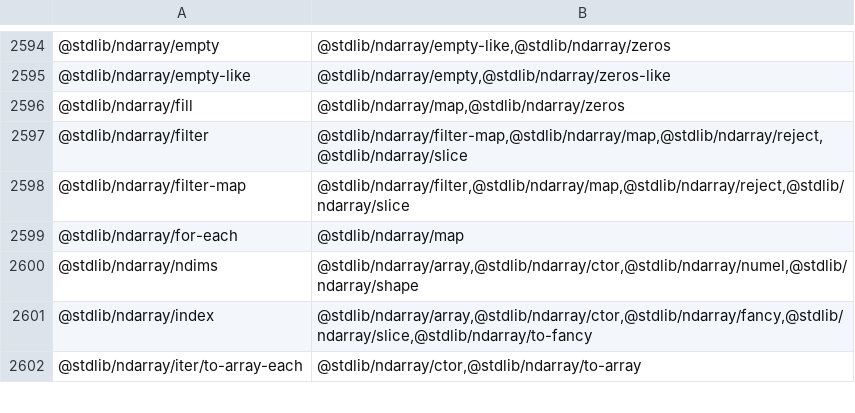
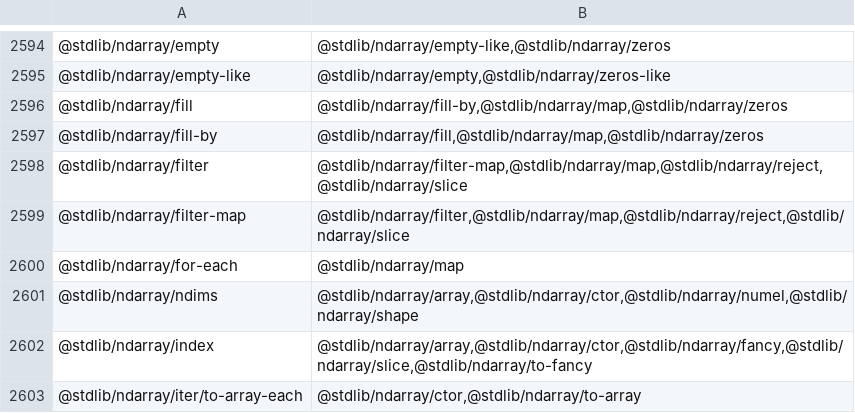
Before and after one commit to stdlib-js/namespace-pkg2related, a CSV file: data/data.csv, drawn as a sheet; only a part is shown, gaps mark what is left out.

```diff
--- a/data/data.csv
+++ b/data/data.csv
@@ -2595,3 +2595,4 @@
 "@stdlib/ndarray/empty-like","@stdlib/ndarray/empty,@stdlib/ndarray/zeros-like"
-"@stdlib/ndarray/fill","@stdlib/ndarray/map,@stdlib/ndarray/zeros"
+"@stdlib/ndarray/fill","@stdlib/ndarray/fill-by,@stdlib/ndarray/map,@stdlib/ndarray/zeros"
+"@stdlib/ndarray/fill-by","@stdlib/ndarray/fill,@stdlib/ndarray/map,@stdlib/ndarray/zeros"
 "@stdlib/ndarray/filter","@stdlib/ndarray/filter-map,@stdlib/ndarray/map,@stdlib/ndarray/reject,@stdlib/ndarray/slice"
```
Also changed, not shown: 5 other files.
